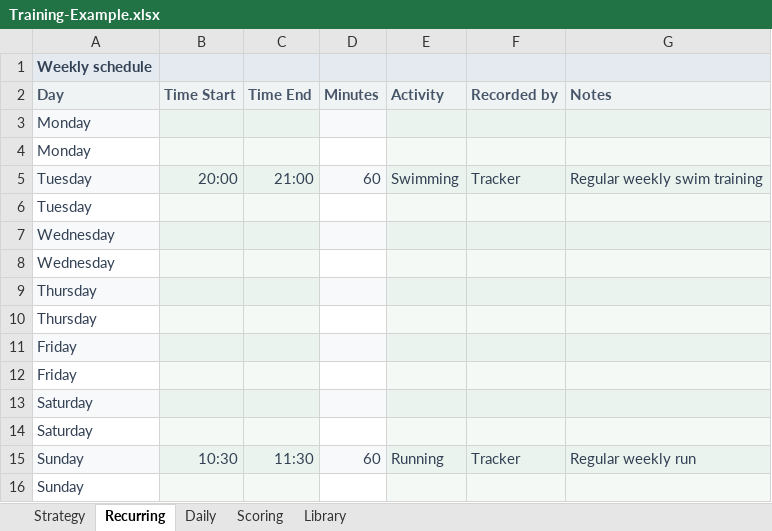
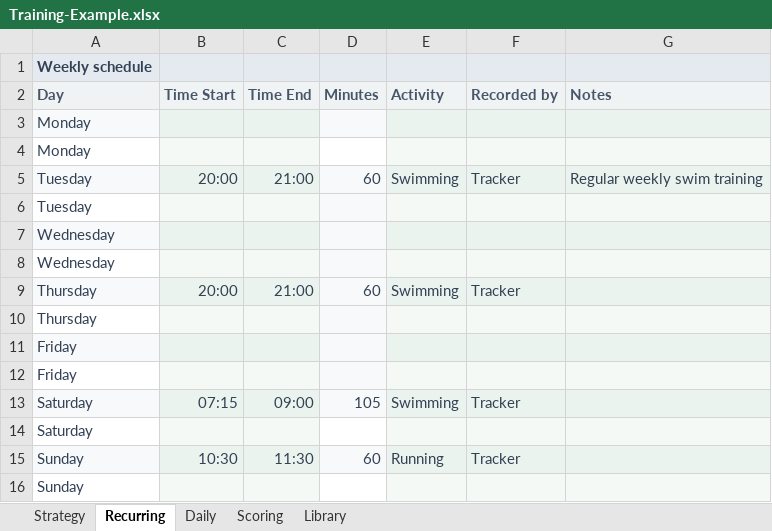
Before and after one commit to trainvent/obsidian-sports-plugin-releases, an Excel workbook: templates/Training-Example.xlsx, sheet Recurring, drawn as a sheet; values as stored, in another font and other column widths than the file's, no borders; removed rows and columns are numbered as before the commit, all else as after; the diff names each change by its address in the sheet, - before the commit and + after, or states it on an @@ line.

```diff
--- a/templates/Training-Example.xlsx (sheet Recurring)
+++ b/templates/Training-Example.xlsx (sheet Recurring)
-D6 fill: none
+D6 fill: #F7F9FA
-D8 fill: none
+D8 fill: #F7F9FA
-row 9: Thursday
+row 9: Thursday | 20:00 | 21:00 | 60 | Swimming | Tracker
-D10 fill: none
+D10 fill: #F7F9FA
-D12 fill: none
+D12 fill: #F7F9FA
+row 13: Saturday | 07:15 | 09:00 | 105 | Swimming | Tracker
-A14 fill: #F7F9FA
+A14 fill: none
-D14 fill: #F7F9FA
+D14 fill: none
-row 14: Saturday
-G15 (Notes): Regular weekly run
+G15 (Notes): (empty)
```
Also changed, not shown: sheet Scoring, sheet Daily, sheet Strategy, sheet Library, formulas that keep their value, 7 other files.
